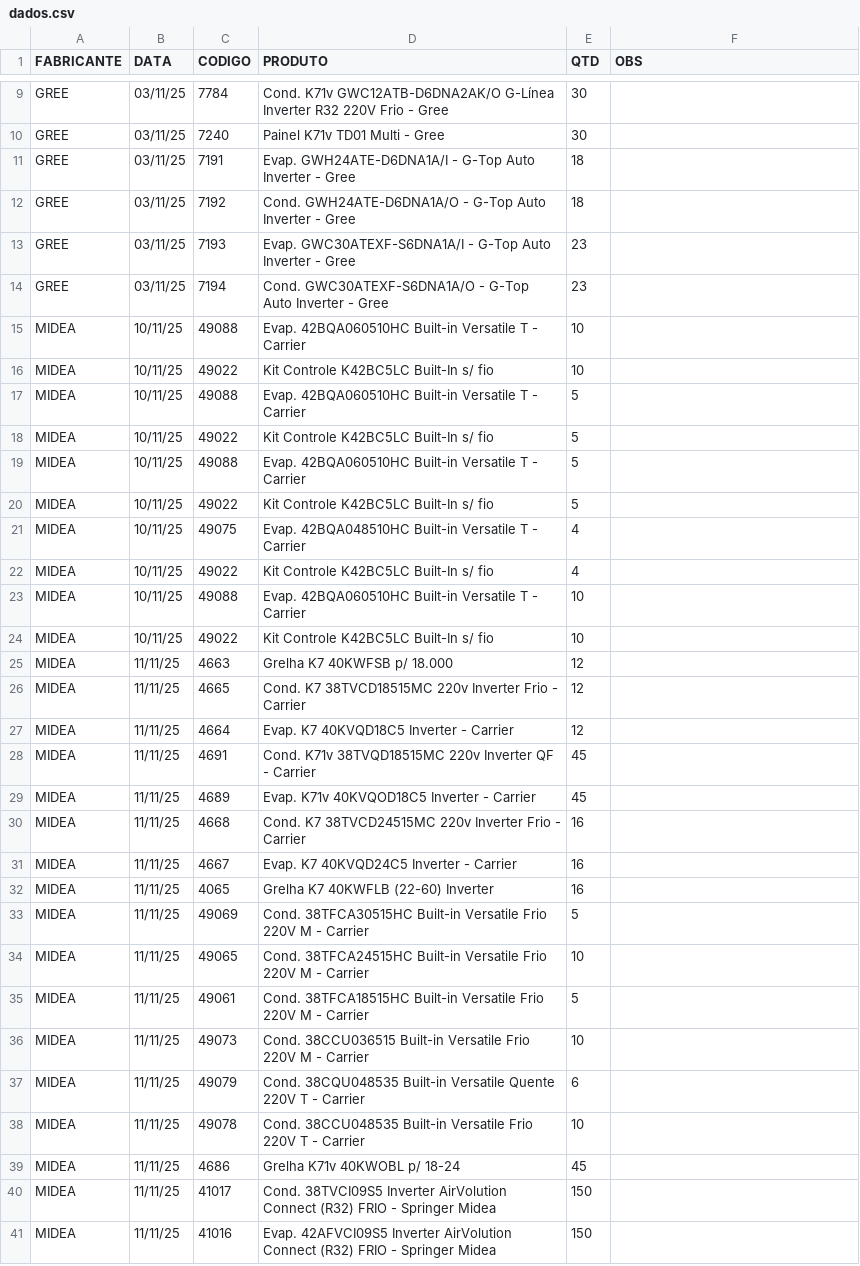
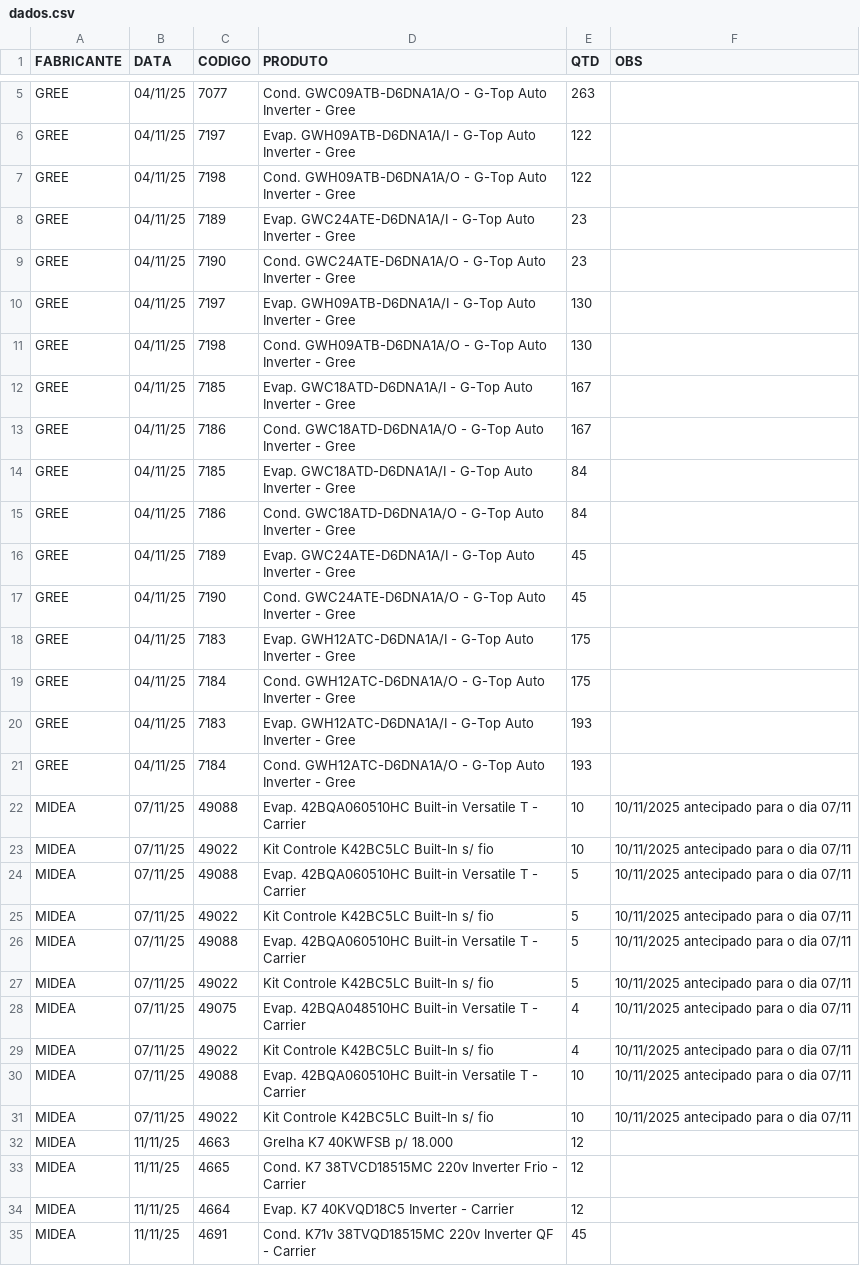
Before and after one commit to discomerciologistica/agendamentos, a CSV file: dados.csv, drawn as a sheet; only a part is shown, gaps mark what is left out; the shorter side is filled out with more unchanged rows; removed rows and columns are numbered as before the commit, all else as after; the diff covers the shown part only; the diff names each change by its address in the sheet, - before the commit and + after, or states it on an @@ line.

Commit message:
Update dados.csv

```diff
--- a/dados.csv
+++ b/dados.csv
-B5 (DATA): 03/11/25
+B5 (DATA): 04/11/25
-C5 (CODIGO): 7784
+C5 (CODIGO): 7077
-D5 (PRODUTO): Cond. K71v GWC12ATB-D6DNA2AK/O G-Línea Inverter R32 220V Frio - Gree
+D5 (PRODUTO): Cond. GWC09ATB-D6DNA1A/O - G-Top Auto Inverter - Gree
-E5 (QTD): 30
+E5 (QTD): 263
-row 10: GREE | 03/11/25 | 7240 | Painel K71v TD01 Multi - Gree | 30
-B6:B9 (DATA): 03/11/25
+B6:B9 (DATA): 04/11/25
-C6 (CODIGO): 7191
+C6 (CODIGO): 7197
-D6 (PRODUTO): Evap. GWH24ATE-D6DNA1A/I - G-Top…
+D6 (PRODUTO): Evap. GWH09ATB-D6DNA1A/I - G-Top…
-E6:E7 (QTD): 18
+E6:E7 (QTD): 122
-C7 (CODIGO): 7192
+C7 (CODIGO): 7198
-D7 (PRODUTO): Cond. GWH24ATE-D6DNA1A/O - G-Top…
+D7 (PRODUTO): Cond. GWH09ATB-D6DNA1A/O - G-Top…
-C8 (CODIGO): 7193
+C8 (CODIGO): 7189
-D8 (PRODUTO): Evap. GWC30ATEXF-S6DNA1A/I - G-Top…
+D8 (PRODUTO): Evap. GWC24ATE-D6DNA1A/I - G-Top…
-C9 (CODIGO): 7194
+C9 (CODIGO): 7190
-D9 (PRODUTO): Cond. GWC30ATEXF-S6DNA1A/O - G-Top…
+D9 (PRODUTO): Cond. GWC24ATE-D6DNA1A/O - G-Top…
+row 10: GREE | 04/11/25 | 7197 | Evap. GWH09ATB-D6DNA1A/I - G-Top Auto Inverter - Gree | 130
+row 11: GREE | 04/11/25 | 7198 | Cond. GWH09ATB-D6DNA1A/O - G-Top Auto Inverter - Gree | 130
+row 12: GREE | 04/11/25 | 7185 | Evap. GWC18ATD-D6DNA1A/I - G-Top Auto Inverter - Gree | 167
+row 13: GREE | 04/11/25 | 7186 | Cond. GWC18ATD-D6DNA1A/O - G-Top Auto Inverter - Gree | 167
+row 14: GREE | 04/11/25 | 7185 | Evap. GWC18ATD-D6DNA1A/I - G-Top Auto Inverter - Gree | 84
+row 15: GREE | 04/11/25 | 7186 | Cond. GWC18ATD-D6DNA1A/O - G-Top Auto Inverter - Gree | 84
+row 16: GREE | 04/11/25 | 7189 | Evap. GWC24ATE-D6DNA1A/I - G-Top Auto Inverter - Gree | 45
+row 17: GREE | 04/11/25 | 7190 | Cond. GWC24ATE-D6DNA1A/O - G-Top Auto Inverter - Gree | 45
+row 18: GREE | 04/11/25 | 7183 | Evap. GWH12ATC-D6DNA1A/I - G-Top Auto Inverter - Gree | 175
+row 19: GREE | 04/11/25 | 7184 | Cond. GWH12ATC-D6DNA1A/O - G-Top Auto Inverter - Gree | 175
+row 20: GREE | 04/11/25 | 7183 | Evap. GWH12ATC-D6DNA1A/I - G-Top Auto Inverter - Gree | 193
+row 21: GREE | 04/11/25 | 7184 | Cond. GWH12ATC-D6DNA1A/O - G-Top Auto Inverter - Gree | 193
-B22:B31 (DATA): 10/11/25
+B22:B31 (DATA): 07/11/25
-F22:F31 (OBS): (empty)
+F22:F31 (OBS): 10/11/2025 antecipado para o dia 07/11
```
Also changed, not shown: 4 removed rows and 12 edited cells elsewhere in this file.
